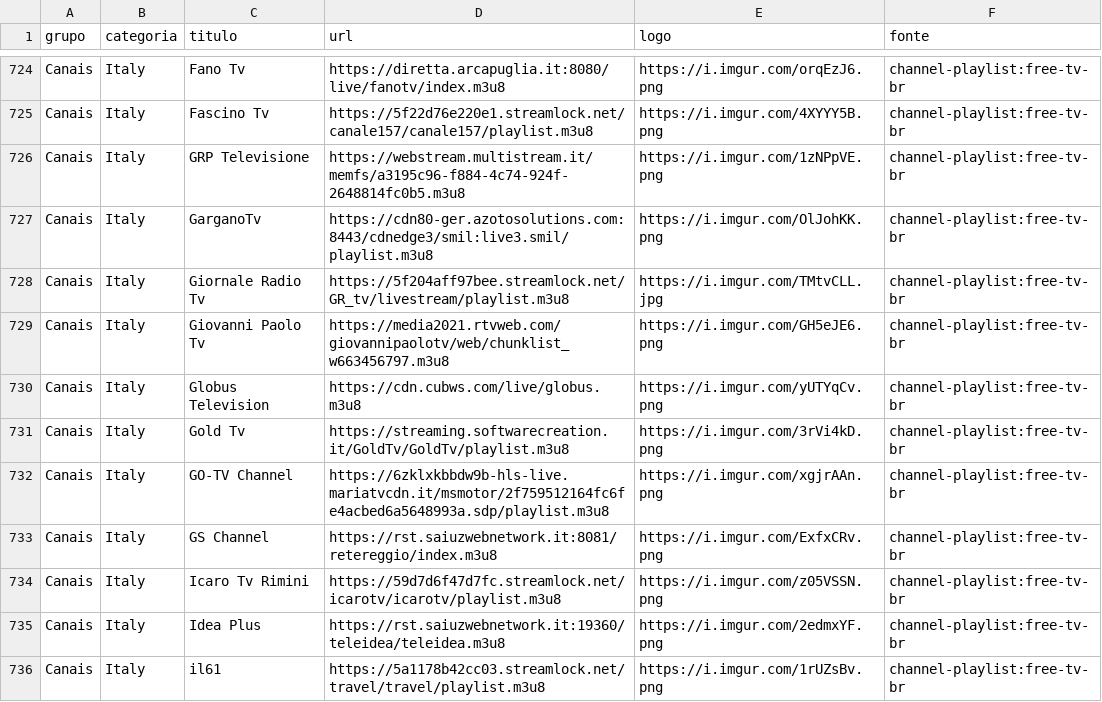
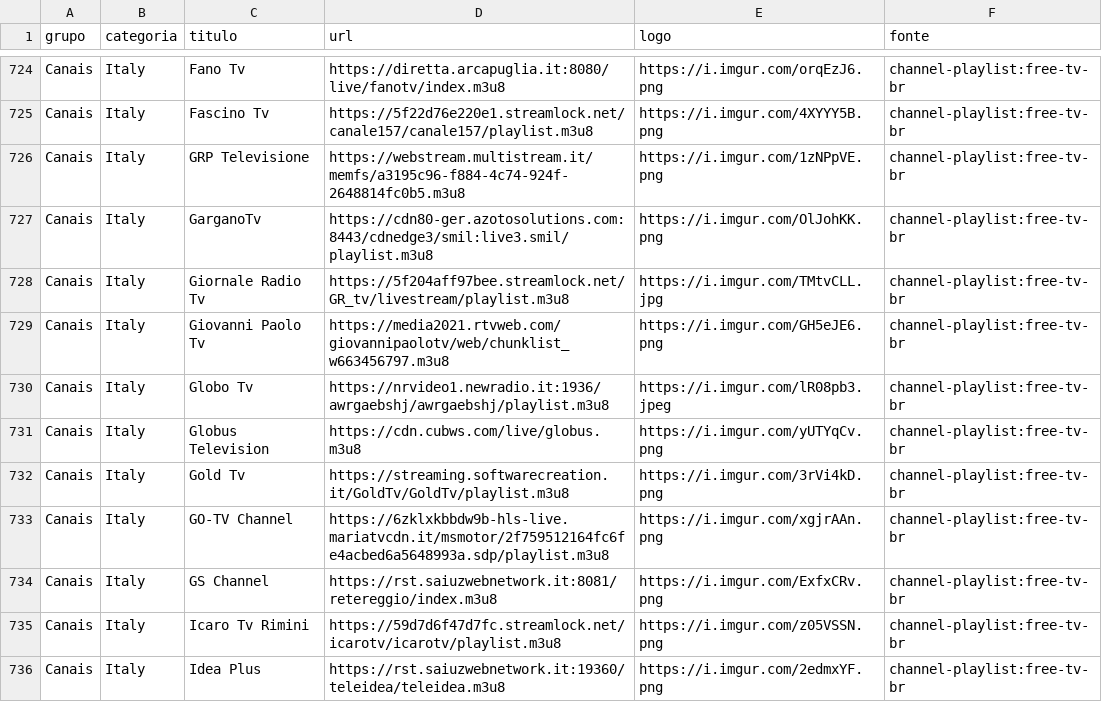
Before and after one commit to kaykewf13/animeout, a CSV file: sources/channel_playlist_items.csv, drawn as a sheet; only a part is shown, gaps mark what is left out; the shorter side is filled out with more unchanged rows.

```diff
--- a/sources/channel_playlist_items.csv
+++ b/sources/channel_playlist_items.csv
@@ -729,2 +729,3 @@ Canais,Italy,Giornale Radio Tv,https://5f204aff97bee.streamlock.net/GR_tv/livest
 Canais,Italy,Giovanni Paolo Tv,https://media2021.rtvweb.com/giovannipaolotv/web/chunklist_w663456797.m3u8,https://i.imgur.com/GH5eJE6.png,channel-playlist:free-tv-br
+Canais,Italy,Globo Tv,https://nrvideo1.newradio.it:1936/awrgaebshj/awrgaebshj/playlist.m3u8,https://i.imgur.com/lR08pb3.jpeg,channel-playlist:free-tv-br
 Canais,Italy,Globus Television,https://cdn.cubws.com/live/globus.m3u8,https://i.imgur.com/yUTYqCv.png,channel-playlist:free-tv-br
```
Also changed, not shown: sources/iptv_org_vod.csv, 2 other files.
